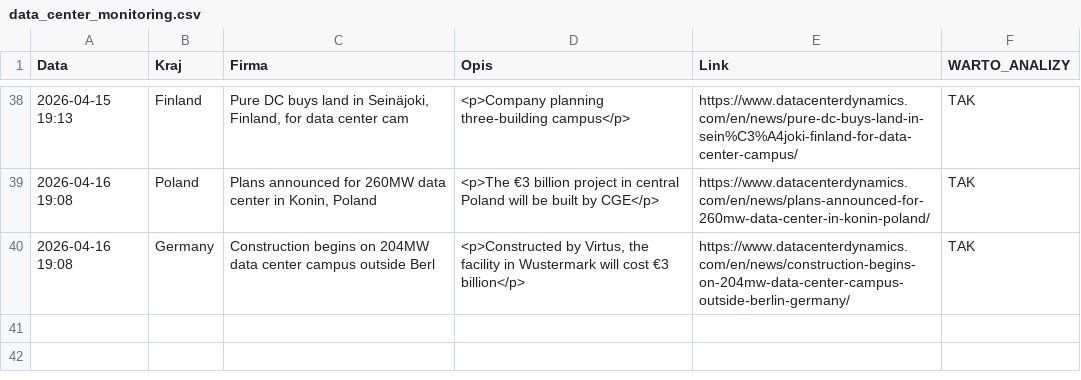
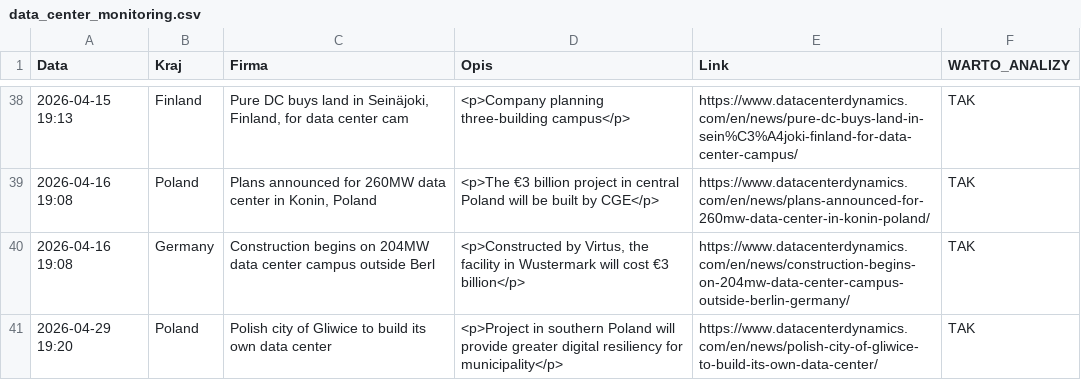
Before and after one commit to pjakobczyk/data-center-monitor, a CSV file: data_center_monitoring.csv, drawn as a sheet; only a part is shown, gaps mark what is left out; the diff names each change by its address in the sheet, - before the commit and + after, or states it on an @@ line.

```diff
--- a/data_center_monitoring.csv
+++ b/data_center_monitoring.csv
+row 41: 2026-04-29 19:20 | Poland | Polish city of Gliwice to build its own data center | <p>Project in southern Poland will provide greater digital resiliency for municipality</p> | https://www.datacenterdynamics.com/en/news/polish-city-of-gliwice-to-build-its-own-data-center/ | TAK
```
Also changed, not shown: 2 other files.
